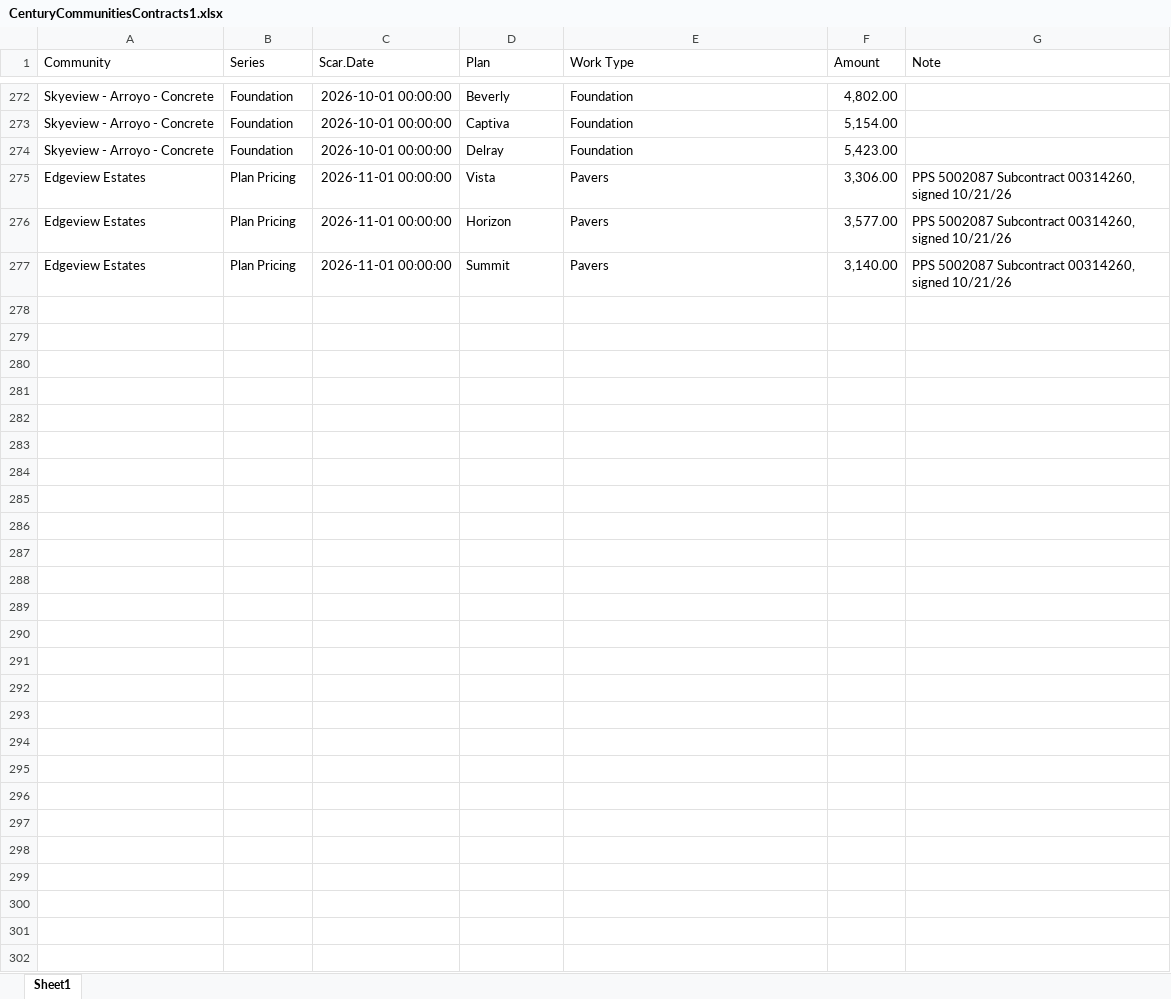
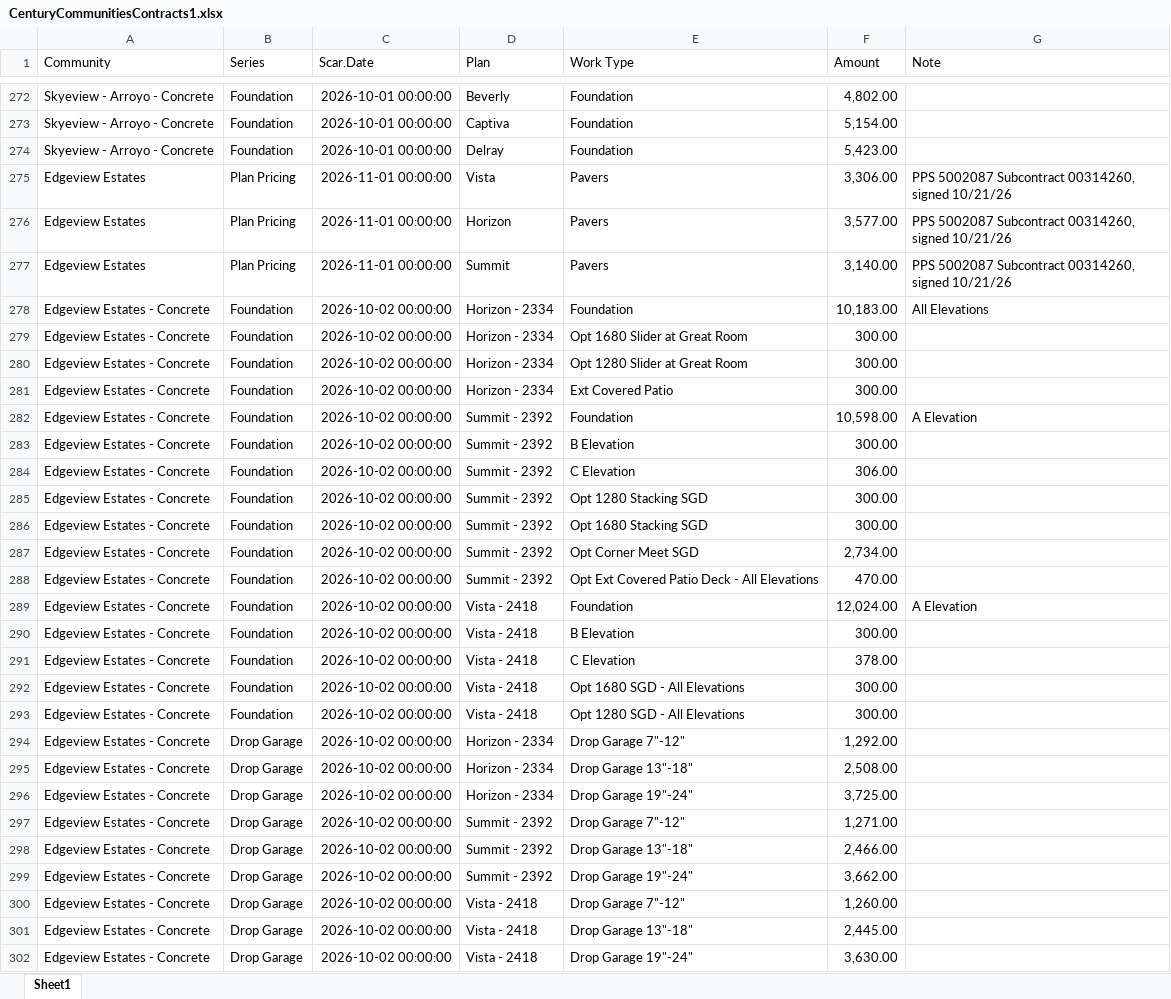
Before and after one commit to TapatioSpice/Contract-Files, an Excel workbook: CenturyCommunitiesContracts1.xlsx, sheet Sheet1, drawn as a sheet; only a part is shown, gaps mark what is left out; values as stored, in another font and other column widths than the file's, no borders; the diff names each change by its address in the sheet, - before the commit and + after, or states it on an @@ line.

```diff
--- a/CenturyCommunitiesContracts1.xlsx (sheet Sheet1)
+++ b/CenturyCommunitiesContracts1.xlsx (sheet Sheet1)
+row 278: Edgeview Estates - Concrete | Foundation | 2026-10-02 00:00:00 | Horizon - 2334 | Foundation | 10,183.00 | All Elevations
+row 279: Edgeview Estates - Concrete | Foundation | 2026-10-02 00:00:00 | Horizon - 2334 | Opt 1680 Slider at Great Room | 300.00
+row 280: Edgeview Estates - Concrete | Foundation | 2026-10-02 00:00:00 | Horizon - 2334 | Opt 1280 Slider at Great Room | 300.00
+row 281: Edgeview Estates - Concrete | Foundation | 2026-10-02 00:00:00 | Horizon - 2334 | Ext Covered Patio | 300.00
+row 282: Edgeview Estates - Concrete | Foundation | 2026-10-02 00:00:00 | Summit - 2392 | Foundation | 10,598.00 | A Elevation
+row 283: Edgeview Estates - Concrete | Foundation | 2026-10-02 00:00:00 | Summit - 2392 | B Elevation | 300.00
+row 284: Edgeview Estates - Concrete | Foundation | 2026-10-02 00:00:00 | Summit - 2392 | C Elevation | 306.00
+row 285: Edgeview Estates - Concrete | Foundation | 2026-10-02 00:00:00 | Summit - 2392 | Opt 1280 Stacking SGD | 300.00
+row 286: Edgeview Estates - Concrete | Foundation | 2026-10-02 00:00:00 | Summit - 2392 | Opt 1680 Stacking SGD | 300.00
+row 287: Edgeview Estates - Concrete | Foundation | 2026-10-02 00:00:00 | Summit - 2392 | Opt Corner Meet SGD | 2,734.00
+row 288: Edgeview Estates - Concrete | Foundation | 2026-10-02 00:00:00 | Summit - 2392 | Opt Ext Covered Patio Deck - All Elevations | 470.00
+row 289: Edgeview Estates - Concrete | Foundation | 2026-10-02 00:00:00 | Vista - 2418 | Foundation | 12,024.00 | A Elevation
+row 290: Edgeview Estates - Concrete | Foundation | 2026-10-02 00:00:00 | Vista - 2418 | B Elevation | 300.00
+row 291: Edgeview Estates - Concrete | Foundation | 2026-10-02 00:00:00 | Vista - 2418 | C Elevation | 378.00
+row 292: Edgeview Estates - Concrete | Foundation | 2026-10-02 00:00:00 | Vista - 2418 | Opt 1680 SGD - All Elevations | 300.00
+row 293: Edgeview Estates - Concrete | Foundation | 2026-10-02 00:00:00 | Vista - 2418 | Opt 1280 SGD - All Elevations | 300.00
+row 294: Edgeview Estates - Concrete | Drop Garage | 2026-10-02 00:00:00 | Horizon - 2334 | Drop Garage 7"-12" | 1,292.00
+row 295: Edgeview Estates - Concrete | Drop Garage | 2026-10-02 00:00:00 | Horizon - 2334 | Drop Garage 13"-18" | 2,508.00
+row 296: Edgeview Estates - Concrete | Drop Garage | 2026-10-02 00:00:00 | Horizon - 2334 | Drop Garage 19"-24" | 3,725.00
+row 297: Edgeview Estates - Concrete | Drop Garage | 2026-10-02 00:00:00 | Summit - 2392 | Drop Garage 7"-12" | 1,271.00
+row 298: Edgeview Estates - Concrete | Drop Garage | 2026-10-02 00:00:00 | Summit - 2392 | Drop Garage 13"-18" | 2,466.00
+row 299: Edgeview Estates - Concrete | Drop Garage | 2026-10-02 00:00:00 | Summit - 2392 | Drop Garage 19"-24" | 3,662.00
+row 300: Edgeview Estates - Concrete | Drop Garage | 2026-10-02 00:00:00 | Vista - 2418 | Drop Garage 7"-12" | 1,260.00
+row 301: Edgeview Estates - Concrete | Drop Garage | 2026-10-02 00:00:00 | Vista - 2418 | Drop Garage 13"-18" | 2,445.00
+row 302: Edgeview Estates - Concrete | Drop Garage | 2026-10-02 00:00:00 | Vista - 2418 | Drop Garage 19"-24" | 3,630.00
```
Also changed, not shown: 1 other file.
